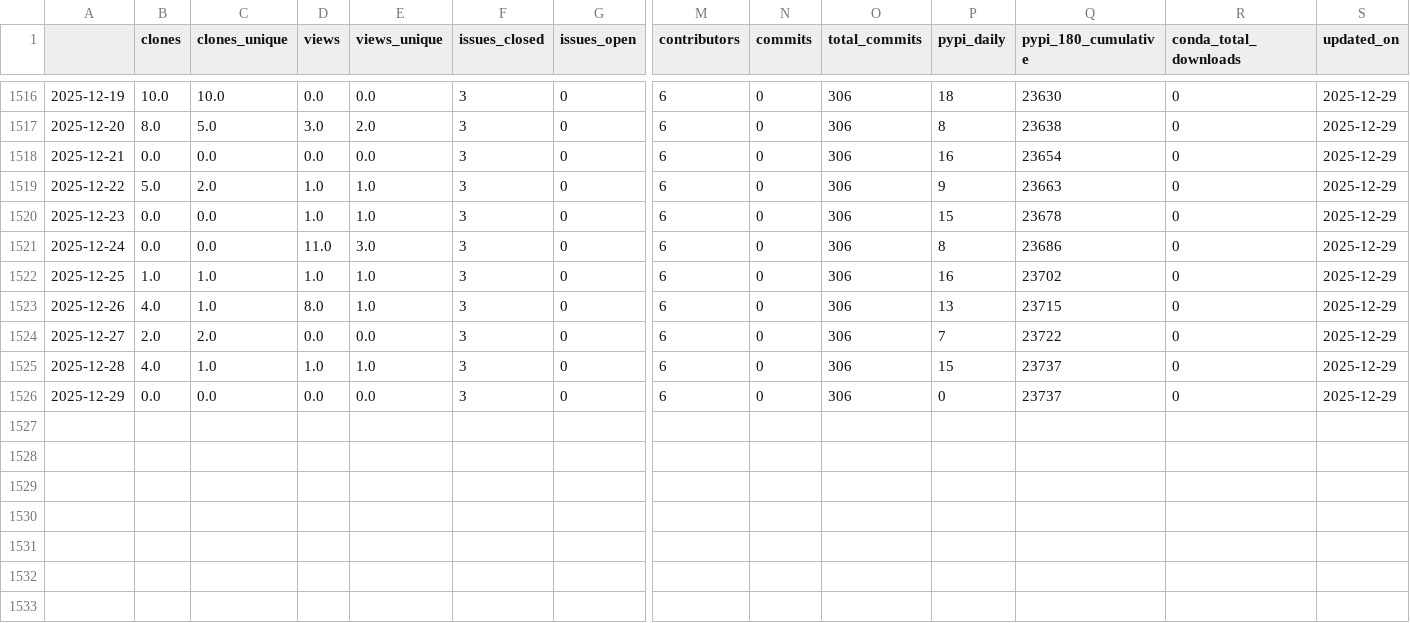
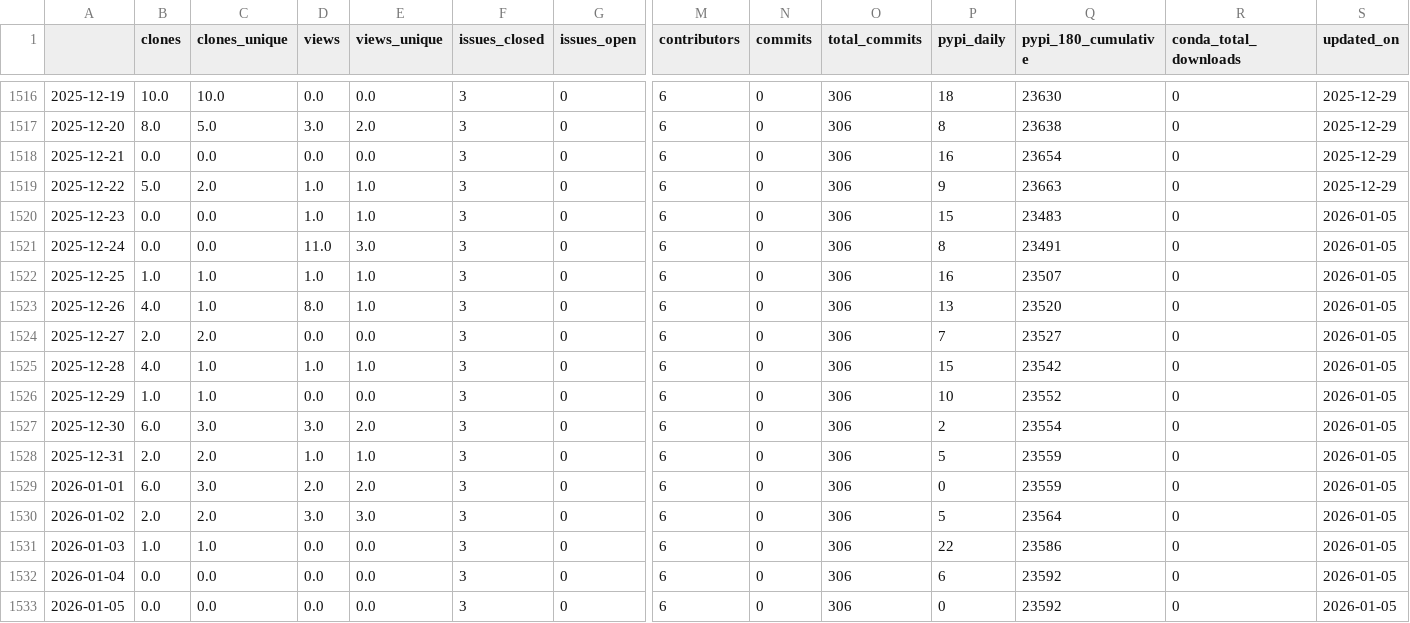
Before and after one commit to NREL/osos, a CSV file: data/nrwal.csv, drawn as a sheet; only a part is shown, gaps mark what is left out; rows hold the shown columns only; the diff names each change by its address in the sheet, - before the commit and + after, or states it on an @@ line.

```diff
--- a/data/nrwal.csv
+++ b/data/nrwal.csv
-Q1520 (pypi_180_cumulative): 23678
+Q1520 (pypi_180_cumulative): 23483
-S1520:S1526 (updated_on): 2025-12-29
+S1520:S1526 (updated_on): 2026-01-05
-Q1521 (pypi_180_cumulative): 23686
+Q1521 (pypi_180_cumulative): 23491
-Q1522 (pypi_180_cumulative): 23702
+Q1522 (pypi_180_cumulative): 23507
-Q1523 (pypi_180_cumulative): 23715
+Q1523 (pypi_180_cumulative): 23520
-Q1524 (pypi_180_cumulative): 23722
+Q1524 (pypi_180_cumulative): 23527
-Q1525 (pypi_180_cumulative): 23737
+Q1525 (pypi_180_cumulative): 23542
-B1526 (clones): 0.0
+B1526 (clones): 1.0
-C1526 (clones_unique): 0.0
+C1526 (clones_unique): 1.0
-P1526 (pypi_daily): 0
+P1526 (pypi_daily): 10
-Q1526 (pypi_180_cumulative): 23737
+Q1526 (pypi_180_cumulative): 23552
+row 1527: 2025-12-30 | 6.0 | 3.0 | 3.0 | 2.0 | 3 | 0 | 6 | 0 | 306 | 2 | 23554 | 0 | 2026-01-05
+row 1528: 2025-12-31 | 2.0 | 2.0 | 1.0 | 1.0 | 3 | 0 | 6 | 0 | 306 | 5 | 23559 | 0 | 2026-01-05
+row 1529: 2026-01-01 | 6.0 | 3.0 | 2.0 | 2.0 | 3 | 0 | 6 | 0 | 306 | 0 | 23559 | 0 | 2026-01-05
+row 1530: 2026-01-02 | 2.0 | 2.0 | 3.0 | 3.0 | 3 | 0 | 6 | 0 | 306 | 5 | 23564 | 0 | 2026-01-05
+row 1531: 2026-01-03 | 1.0 | 1.0 | 0.0 | 0.0 | 3 | 0 | 6 | 0 | 306 | 22 | 23586 | 0 | 2026-01-05
+row 1532: 2026-01-04 | 0.0 | 0.0 | 0.0 | 0.0 | 3 | 0 | 6 | 0 | 306 | 6 | 23592 | 0 | 2026-01-05
+row 1533: 2026-01-05 | 0.0 | 0.0 | 0.0 | 0.0 | 3 | 0 | 6 | 0 | 306 | 0 | 23592 | 0 | 2026-01-05
```
Also changed, not shown: data/phygnn.csv, data/rev.csv, 20 other files.
